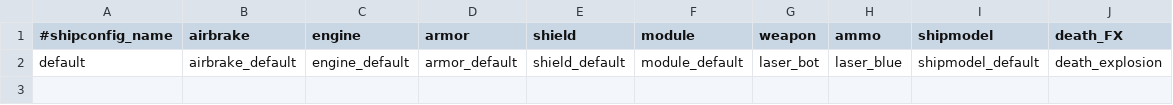
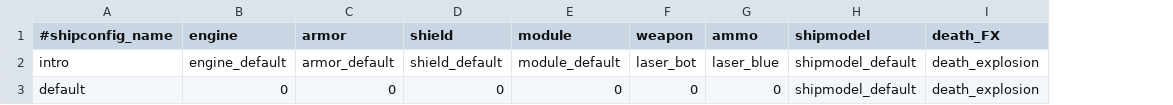
Before and after one commit to StarfighterDevTeam/StarFighter, a CSV file: Unstable/StarFighter/StarFighter/Assets/Scripts/Generated/Ship.csv, drawn as a sheet; removed rows and columns are numbered as before the commit, all else as after; the diff names each change by its address in the sheet, - before the commit and + after, or states it on an @@ line.

Commit message:
Removing old Airbrake item type in config files + UpdateShipConfig()

```diff
--- a/Unstable/StarFighter/StarFighter/Assets/Scripts/Generated/Ship.csv
+++ b/Unstable/StarFighter/StarFighter/Assets/Scripts/Generated/Ship.csv
-column B (airbrake), row 2: airbrake_default
-A2 (#shipconfig_name): default
+A2 (#shipconfig_name): intro
+row 3: default | 0 | 0 | 0 | 0 | 0 | 0 | shipmodel_default | death_explosion
```
Also changed, not shown: 6 other files.
